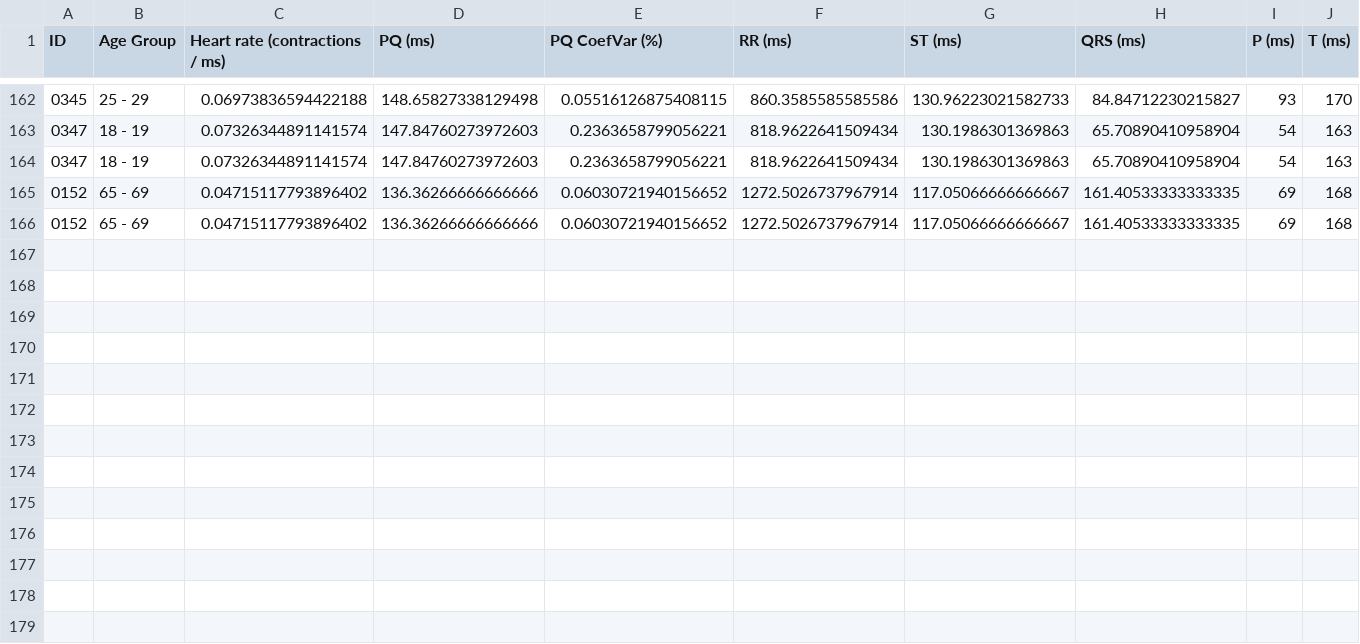
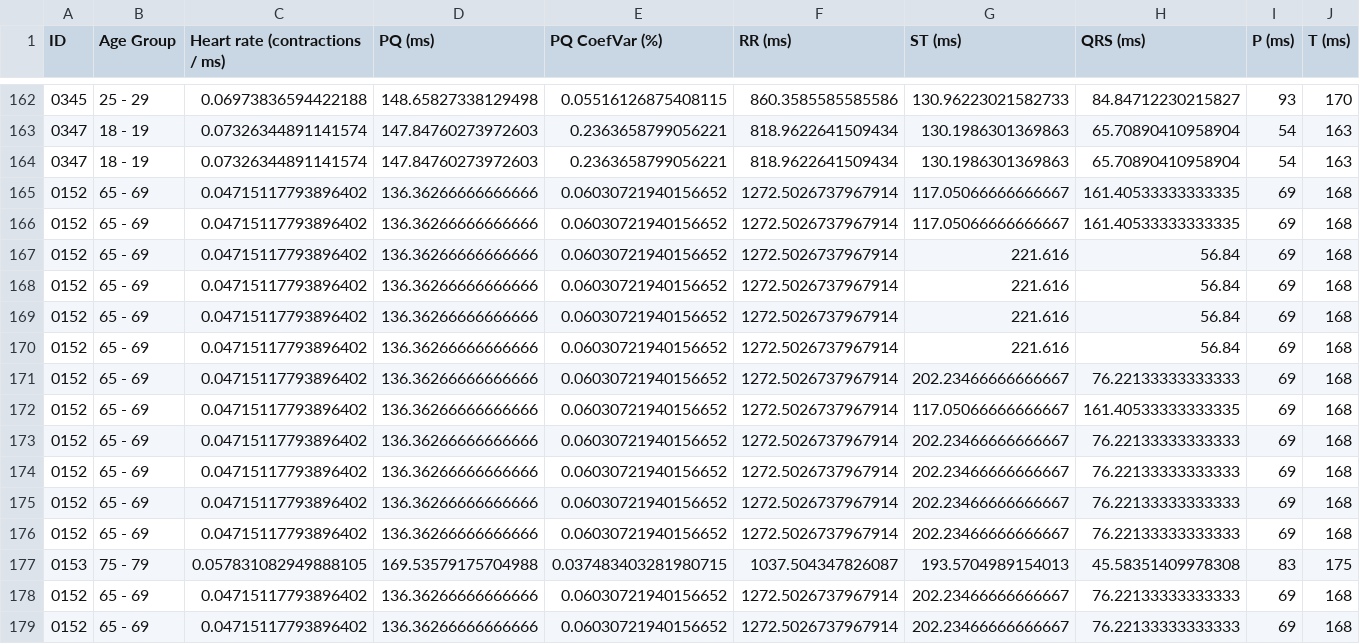
Before and after one commit to Vlad7/ECGHiguchi, a CSV file: output/female_ECGs_features_calculated.csv, drawn as a sheet; only a part is shown, gaps mark what is left out; rows hold the shown columns only; the diff names each change by its address in the sheet, - before the commit and + after, or states it on an @@ line.

```diff
--- a/output/female_ECGs_features_calculated.csv
+++ b/output/female_ECGs_features_calculated.csv
+row 167: 0152 | 65 - 69 | 0.04715117793896402 | 136.36266666666666 | 0.06030721940156652 | 1272.5026737967914 | 221.616 | 56.84 | 69 | 168
+row 168: 0152 | 65 - 69 | 0.04715117793896402 | 136.36266666666666 | 0.06030721940156652 | 1272.5026737967914 | 221.616 | 56.84 | 69 | 168
+row 169: 0152 | 65 - 69 | 0.04715117793896402 | 136.36266666666666 | 0.06030721940156652 | 1272.5026737967914 | 221.616 | 56.84 | 69 | 168
+row 170: 0152 | 65 - 69 | 0.04715117793896402 | 136.36266666666666 | 0.06030721940156652 | 1272.5026737967914 | 221.616 | 56.84 | 69 | 168
+row 171: 0152 | 65 - 69 | 0.04715117793896402 | 136.36266666666666 | 0.06030721940156652 | 1272.5026737967914 | 202.23466666666667 | 76.22133333333333 | 69 | 168
+row 172: 0152 | 65 - 69 | 0.04715117793896402 | 136.36266666666666 | 0.06030721940156652 | 1272.5026737967914 | 117.05066666666667 | 161.40533333333335 | 69 | 168
+row 173: 0152 | 65 - 69 | 0.04715117793896402 | 136.36266666666666 | 0.06030721940156652 | 1272.5026737967914 | 202.23466666666667 | 76.22133333333333 | 69 | 168
+row 174: 0152 | 65 - 69 | 0.04715117793896402 | 136.36266666666666 | 0.06030721940156652 | 1272.5026737967914 | 202.23466666666667 | 76.22133333333333 | 69 | 168
+row 175: 0152 | 65 - 69 | 0.04715117793896402 | 136.36266666666666 | 0.06030721940156652 | 1272.5026737967914 | 202.23466666666667 | 76.22133333333333 | 69 | 168
+row 176: 0152 | 65 - 69 | 0.04715117793896402 | 136.36266666666666 | 0.06030721940156652 | 1272.5026737967914 | 202.23466666666667 | 76.22133333333333 | 69 | 168
+row 177: 0153 | 75 - 79 | 0.057831082949888105 | 169.53579175704988 | 0.037483403281980715 | 1037.504347826087 | 193.5704989154013 | 45.58351409978308 | 83 | 175
+row 178: 0152 | 65 - 69 | 0.04715117793896402 | 136.36266666666666 | 0.06030721940156652 | 1272.5026737967914 | 202.23466666666667 | 76.22133333333333 | 69 | 168
+row 179: 0152 | 65 - 69 | 0.04715117793896402 | 136.36266666666666 | 0.06030721940156652 | 1272.5026737967914 | 202.23466666666667 | 76.22133333333333 | 69 | 168
```
Also changed, not shown: 3 other files.
